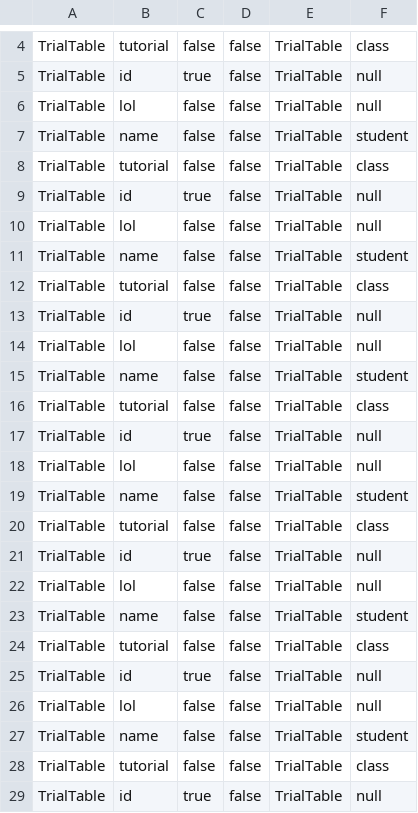
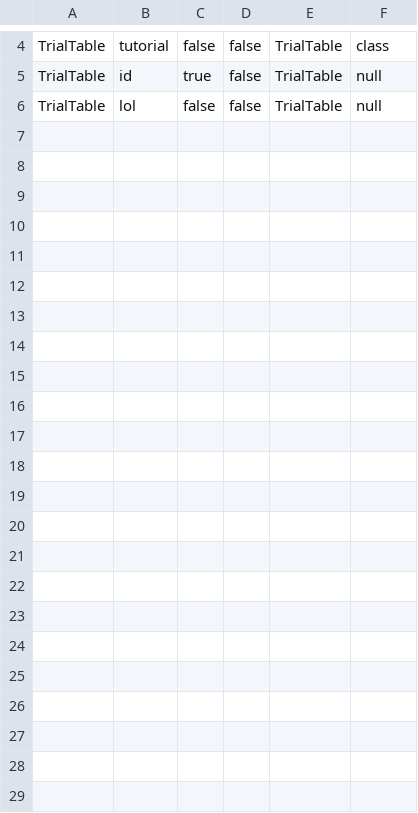
Before and after one commit to Veegas/Arcookies, a CSV file: metadata.csv, drawn as a sheet; only a part is shown, gaps mark what is left out; the diff names each change by its address in the sheet, - before the commit and + after, or states it on an @@ line.

Commit message:
Addedd changed to Page and Table

```diff
--- a/metadata.csv
+++ b/metadata.csv
-row 7: TrialTable | name | false | false | TrialTable | student
-row 8: TrialTable | tutorial | false | false | TrialTable | class
-row 9: TrialTable | id | true | false | TrialTable | null
-row 10: TrialTable | lol | false | false | TrialTable | null
-row 11: TrialTable | name | false | false | TrialTable | student
-row 12: TrialTable | tutorial | false | false | TrialTable | class
-row 13: TrialTable | id | true | false | TrialTable | null
-row 14: TrialTable | lol | false | false | TrialTable | null
-row 15: TrialTable | name | false | false | TrialTable | student
-row 16: TrialTable | tutorial | false | false | TrialTable | class
-row 17: TrialTable | id | true | false | TrialTable | null
-row 18: TrialTable | lol | false | false | TrialTable | null
-row 19: TrialTable | name | false | false | TrialTable | student
-row 20: TrialTable | tutorial | false | false | TrialTable | class
-row 21: TrialTable | id | true | false | TrialTable | null
-row 22: TrialTable | lol | false | false | TrialTable | null
-row 23: TrialTable | name | false | false | TrialTable | student
-row 24: TrialTable | tutorial | false | false | TrialTable | class
-row 25: TrialTable | id | true | false | TrialTable | null
-row 26: TrialTable | lol | false | false | TrialTable | null
-row 27: TrialTable | name | false | false | TrialTable | student
-row 28: TrialTable | tutorial | false | false | TrialTable | class
-row 29: TrialTable | id | true | false | TrialTable | null
```
Also changed, not shown: 3 other files.
